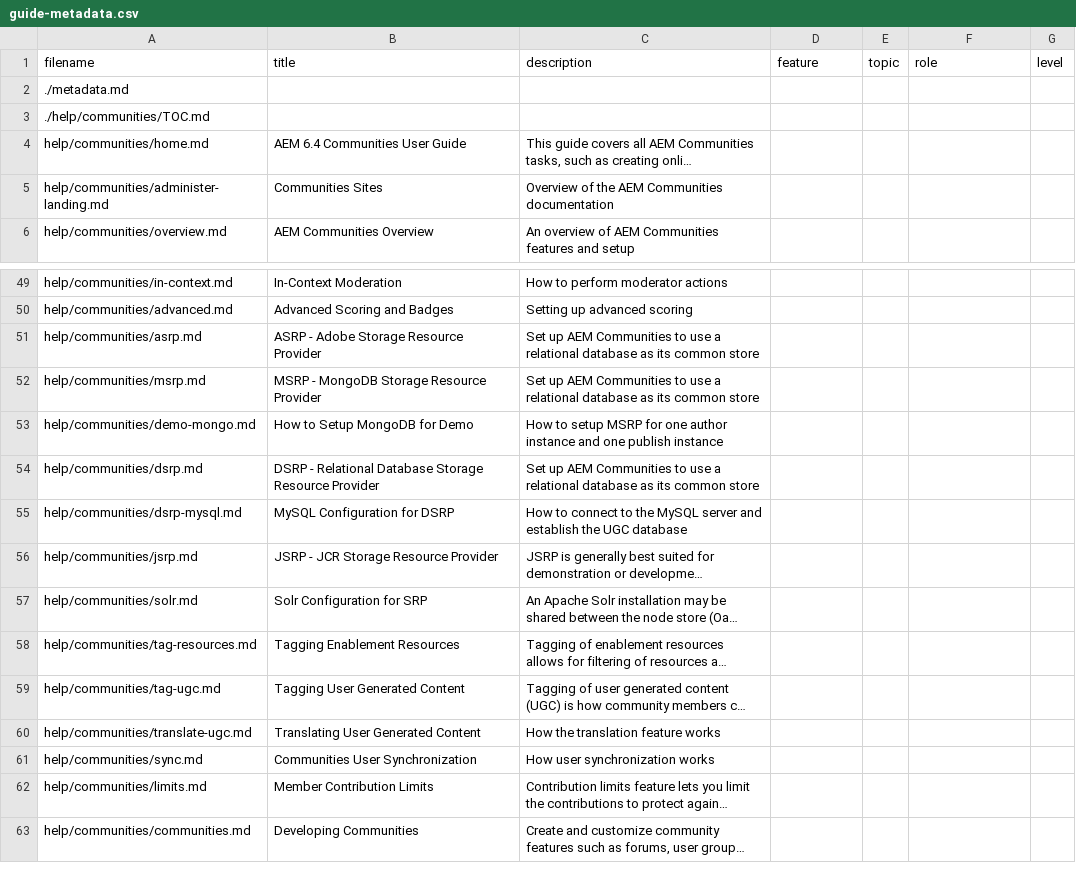
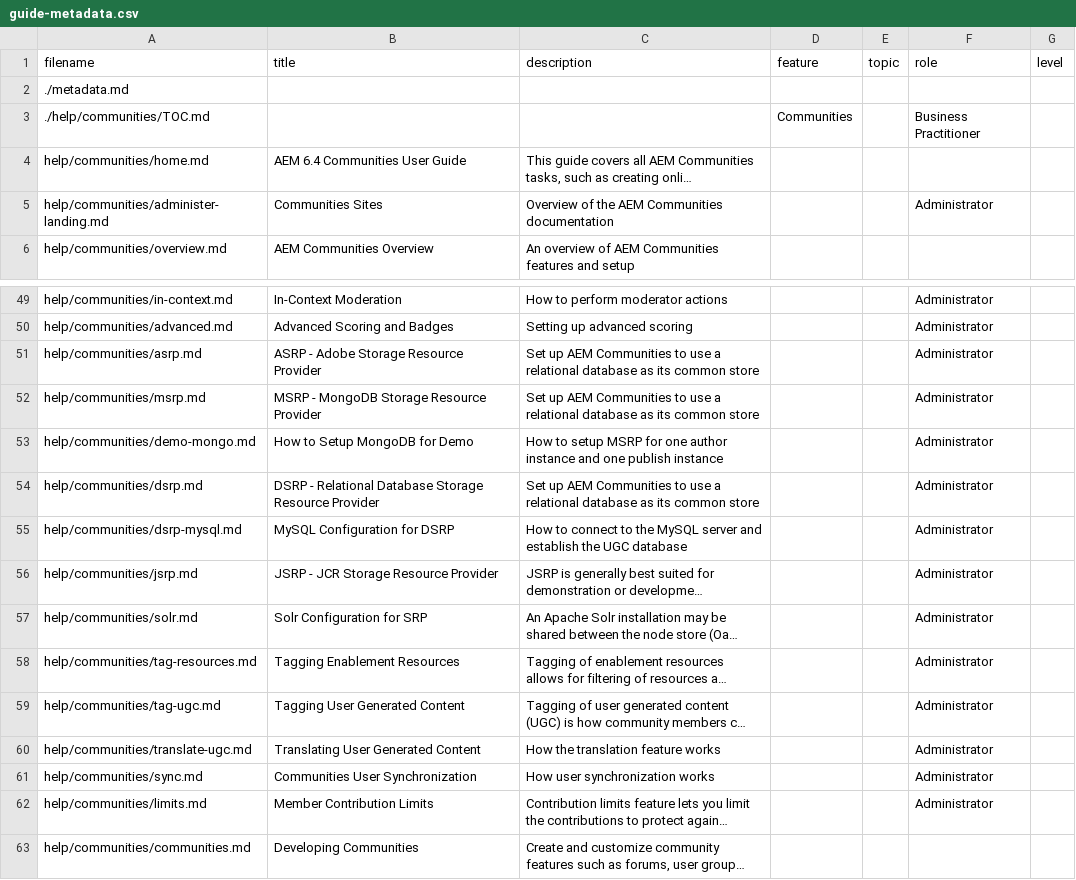
Before and after one commit to AdobeDocs/experience-manager-64.en, a CSV file: help/communities/guide-metadata.csv, drawn as a sheet; only a part is shown, gaps mark what is left out; long unchanged cells end in …; the diff covers the shown part only; the diff names each change by its address in the sheet, - before the commit and + after, or states it on an @@ line.

Commit message:
Add values for the feature and role tags in Communities articles

```diff
--- a/help/communities/guide-metadata.csv
+++ b/help/communities/guide-metadata.csv
-D3 (feature): (empty)
+D3 (feature): Communities
-F3 (role): (empty)
+F3 (role): Business Practitioner
-F5 (role): (empty)
+F5 (role): Administrator
-F49:F62 (role): (empty)
+F49:F62 (role): Administrator
```
Also changed, not shown: 27 edited cells elsewhere in this file.
